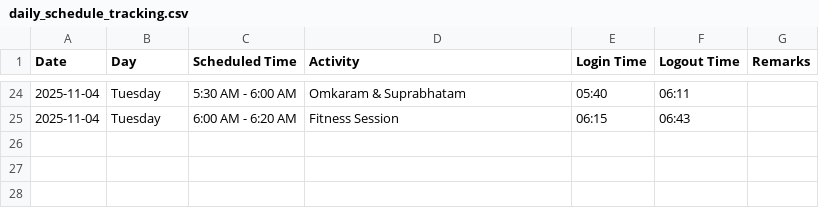
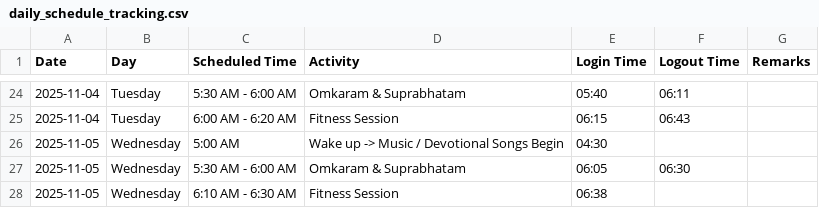
Before and after one commit to saikrishnavadali05/Daily-Tracker-App, a CSV file: tracking/daily_schedule_tracking.csv, drawn as a sheet; only a part is shown, gaps mark what is left out; the diff names each change by its address in the sheet, - before the commit and + after, or states it on an @@ line.

Commit message:
log added - Nov 5

```diff
--- a/tracking/daily_schedule_tracking.csv
+++ b/tracking/daily_schedule_tracking.csv
+row 26: 2025-11-05 | Wednesday | 5:00 AM | Wake up -> Music / Devotional Songs Begin | 04:30
+row 27: 2025-11-05 | Wednesday | 5:30 AM - 6:00 AM | Omkaram & Suprabhatam | 06:05 | 06:30
+row 28: 2025-11-05 | Wednesday | 6:10 AM - 6:30 AM | Fitness Session | 06:38
```
